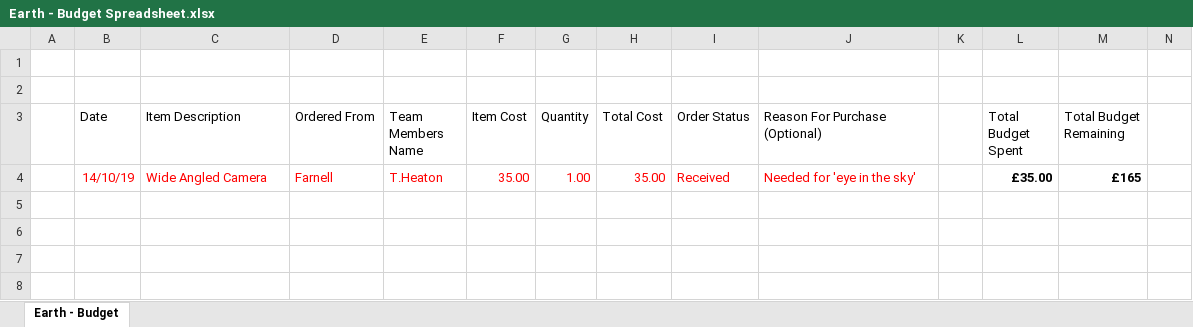
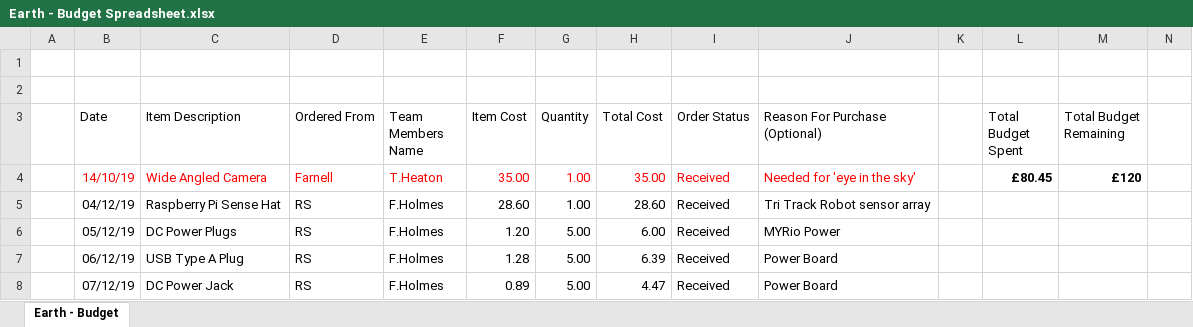
Before and after one commit to THEFB199/UniYear3-E-ProjectDocs, an Excel workbook: Earth - Budget Spreadsheet.xlsx, sheet Earth - Budget, drawn as a sheet; only a part is shown; values as stored, in another font and other column widths than the file's, no borders; table styles not drawn; rows hold the shown columns only; the diff names each change by its address in the sheet, - before the commit and + after, or states it on an @@ line.

Commit message:
Updated Budget and inventory

```diff
--- a/Earth - Budget Spreadsheet.xlsx (sheet Earth - Budget)
+++ b/Earth - Budget Spreadsheet.xlsx (sheet Earth - Budget)
-L4 (Total Budget Spent): £35.00
+L4 (Total Budget Spent): £80.45
-M4 (Total Budget Remaining): £165
+M4 (Total Budget Remaining): £120
+row 5:  | 04/12/19 | Raspberry Pi Sense Hat | RS | F.Holmes | 28.60 | 1.00 | 28.60 | Received | Tri Track Robot sensor array
+row 6:  | 05/12/19 | DC Power Plugs | RS | F.Holmes | 1.20 | 5.00 | 6.00 | Received | MYRio Power
+row 7:  | 06/12/19 | USB Type A Plug | RS | F.Holmes | 1.28 | 5.00 | 6.39 | Received | Power Board
+row 8:  | 07/12/19 | DC Power Jack | RS | F.Holmes | 0.89 | 5.00 | 4.47 | Received | Power Board
```
Also changed, not shown: Inventory.xlsx.
